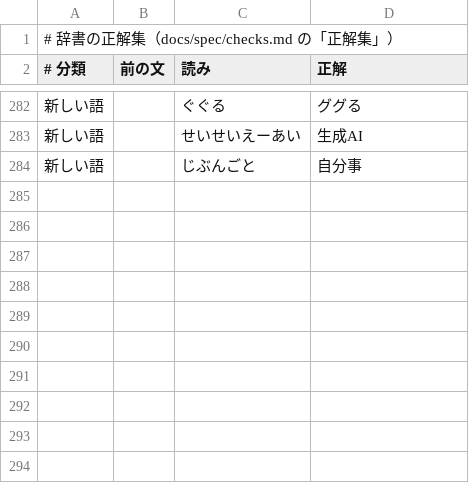
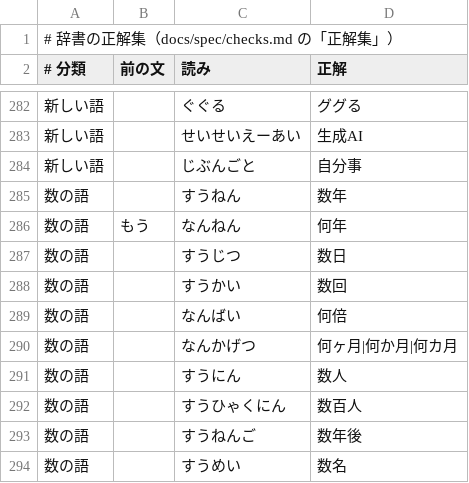
Before and after one commit to kanaemi-app/kanaemi-dict, a TSV file: evaluation/words.tsv, drawn as a sheet; only a part is shown, gaps mark what is left out.

```diff
--- a/evaluation/words.tsv
+++ b/evaluation/words.tsv
@@ -284 +284,11 @@
 新しい語		じぶんごと	自分事
+数の語		すうねん	数年
+数の語	もう	なんねん	何年
+数の語		すうじつ	数日
+数の語		すうかい	数回
+数の語		なんばい	何倍
+数の語		なんかげつ	何ヶ月|何か月|何カ月
+数の語		すうにん	数人
+数の語		すうひゃくにん	数百人
+数の語		すうねんご	数年後
+数の語		すうめい	数名
```
Also changed, not shown: analyzer/corrections.tsv, 2 other files.
